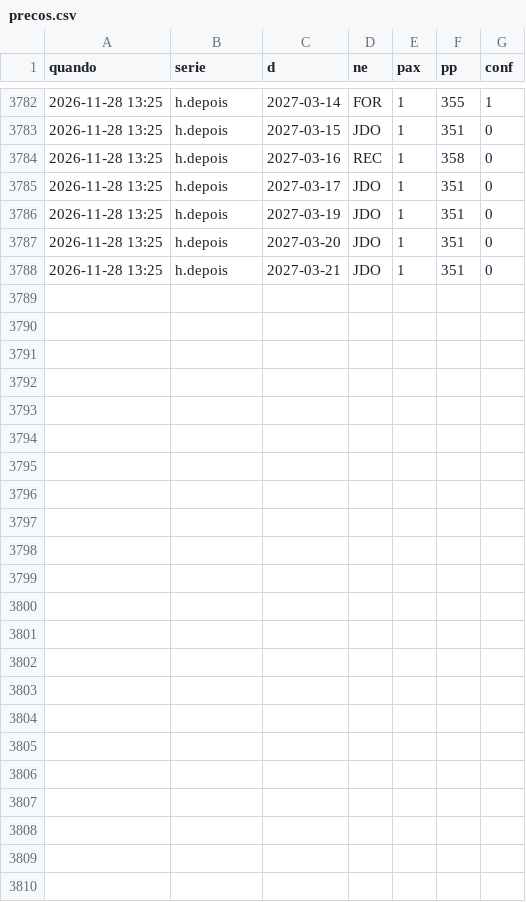
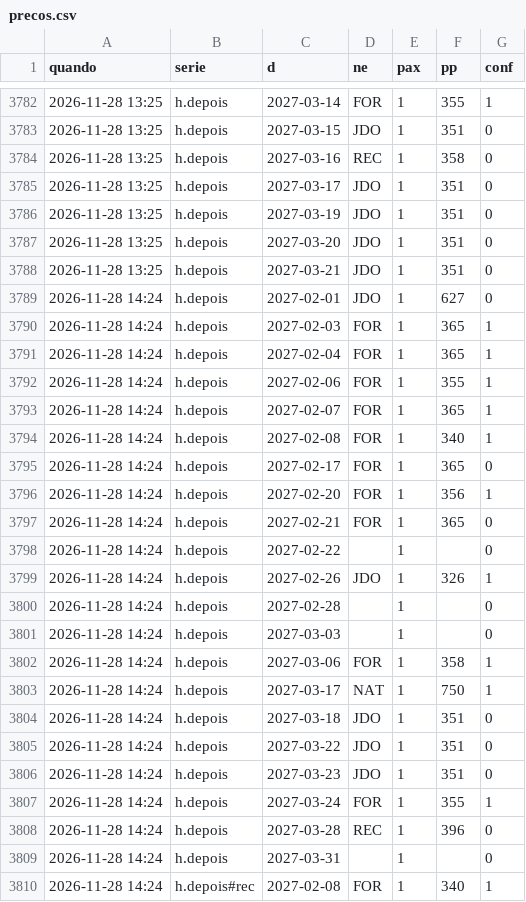
Before and after one commit to hugovfa2017/passagens-monitor, a CSV file: precos.csv, drawn as a sheet; only a part is shown, gaps mark what is left out; the diff names each change by its address in the sheet, - before the commit and + after, or states it on an @@ line.

```diff
--- a/precos.csv
+++ b/precos.csv
+row 3789: 2026-11-28 14:24 | h.depois | 2027-02-01 | JDO | 1 | 627 | 0
+row 3790: 2026-11-28 14:24 | h.depois | 2027-02-03 | FOR | 1 | 365 | 1
+row 3791: 2026-11-28 14:24 | h.depois | 2027-02-04 | FOR | 1 | 365 | 1
+row 3792: 2026-11-28 14:24 | h.depois | 2027-02-06 | FOR | 1 | 355 | 1
+row 3793: 2026-11-28 14:24 | h.depois | 2027-02-07 | FOR | 1 | 365 | 1
+row 3794: 2026-11-28 14:24 | h.depois | 2027-02-08 | FOR | 1 | 340 | 1
+row 3795: 2026-11-28 14:24 | h.depois | 2027-02-17 | FOR | 1 | 365 | 0
+row 3796: 2026-11-28 14:24 | h.depois | 2027-02-20 | FOR | 1 | 356 | 1
+row 3797: 2026-11-28 14:24 | h.depois | 2027-02-21 | FOR | 1 | 365 | 0
+row 3798: 2026-11-28 14:24 | h.depois | 2027-02-22 |  | 1 |  | 0
+row 3799: 2026-11-28 14:24 | h.depois | 2027-02-26 | JDO | 1 | 326 | 1
+row 3800: 2026-11-28 14:24 | h.depois | 2027-02-28 |  | 1 |  | 0
+row 3801: 2026-11-28 14:24 | h.depois | 2027-03-03 |  | 1 |  | 0
+row 3802: 2026-11-28 14:24 | h.depois | 2027-03-06 | FOR | 1 | 358 | 1
+row 3803: 2026-11-28 14:24 | h.depois | 2027-03-17 | NAT | 1 | 750 | 1
+row 3804: 2026-11-28 14:24 | h.depois | 2027-03-18 | JDO | 1 | 351 | 0
+row 3805: 2026-11-28 14:24 | h.depois | 2027-03-22 | JDO | 1 | 351 | 0
+row 3806: 2026-11-28 14:24 | h.depois | 2027-03-23 | JDO | 1 | 351 | 0
+row 3807: 2026-11-28 14:24 | h.depois | 2027-03-24 | FOR | 1 | 355 | 1
+row 3808: 2026-11-28 14:24 | h.depois | 2027-03-28 | REC | 1 | 396 | 0
+row 3809: 2026-11-28 14:24 | h.depois | 2027-03-31 |  | 1 |  | 0
+row 3810: 2026-11-28 14:24 | h.depois#rec | 2027-02-08 | FOR | 1 | 340 | 1
```
Also changed, not shown: 5 other files.
